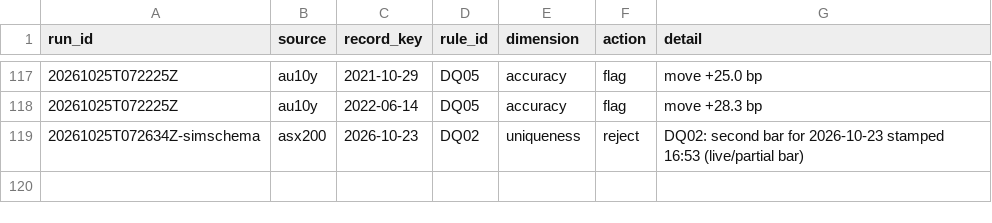
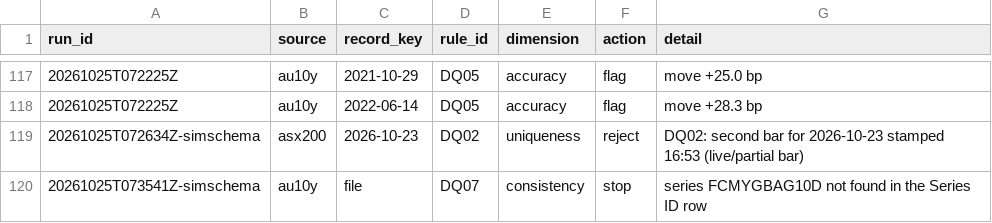
Before and after one commit to vpkngoc/BUSA3022_ASM2, a CSV file: data/quality/dq_events.csv, drawn as a sheet; only a part is shown, gaps mark what is left out.

```diff
--- a/data/quality/dq_events.csv
+++ b/data/quality/dq_events.csv
@@ -119 +119,2 @@ run_id,source,record_key,rule_id,dimension,action,detail
 20261025T072634Z-simschema,asx200,2026-10-23,DQ02,uniqueness,reject,DQ02: second bar for 2026-10-23 stamped 16:53 (live/partial bar)
+20261025T073541Z-simschema,au10y,file,DQ07,consistency,stop,series FCMYGBAG10D not found in the Series ID row
```
Also changed, not shown: data/quality/dq_run_log.csv, 2 other files.
